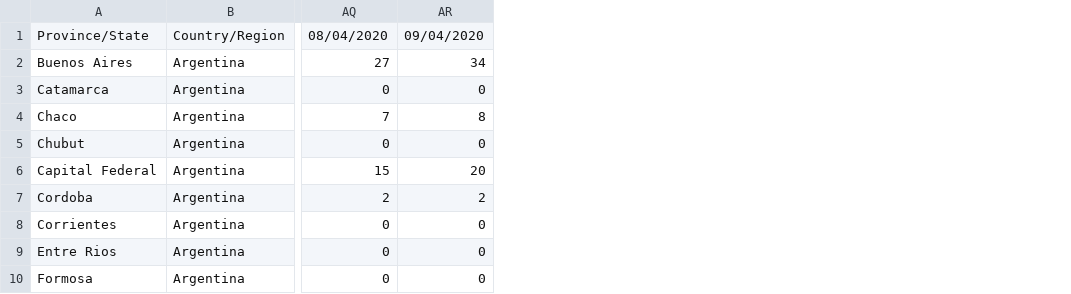
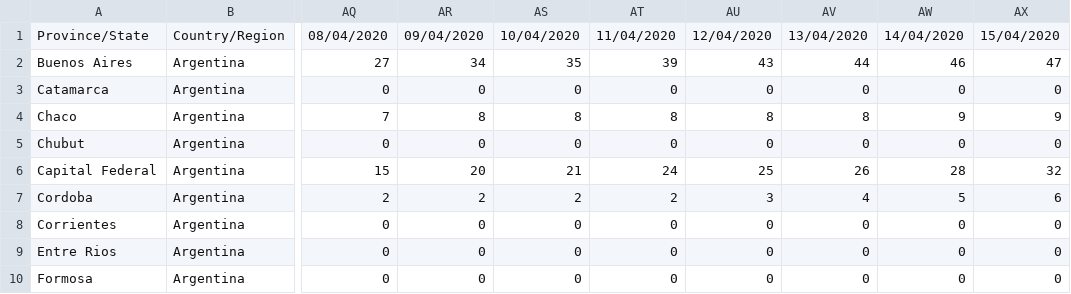
Before and after one commit to martingra/COVID19Argentina, a CSV file: data/time_series_19-covid-Deaths.csv, drawn as a sheet; only a part is shown, gaps mark what is left out; the diff names each change by its address in the sheet, - before the commit and + after, or states it on an @@ line.

```diff
--- a/data/time_series_19-covid-Deaths.csv
+++ b/data/time_series_19-covid-Deaths.csv
+column AS, rows 1-10: 10/04/2020 | 35 | 0 | 8 | 0 | 21 | 2 | 0 | 0 | 0
+column AT, rows 1-10: 11/04/2020 | 39 | 0 | 8 | 0 | 24 | 2 | 0 | 0 | 0
+column AU, rows 1-10: 12/04/2020 | 43 | 0 | 8 | 0 | 25 | 3 | 0 | 0 | 0
+column AV, rows 1-10: 13/04/2020 | 44 | 0 | 8 | 0 | 26 | 4 | 0 | 0 | 0
+column AW, rows 1-10: 14/04/2020 | 46 | 0 | 9 | 0 | 28 | 5 | 0 | 0 | 0
+column AX, rows 1-10: 15/04/2020 | 47 | 0 | 9 | 0 | 32 | 6 | 0 | 0 | 0
```
Also changed, not shown: data/time_series_19-covid-Confirmed.csv, data/time_series_19-covid-Recovered.csv.
